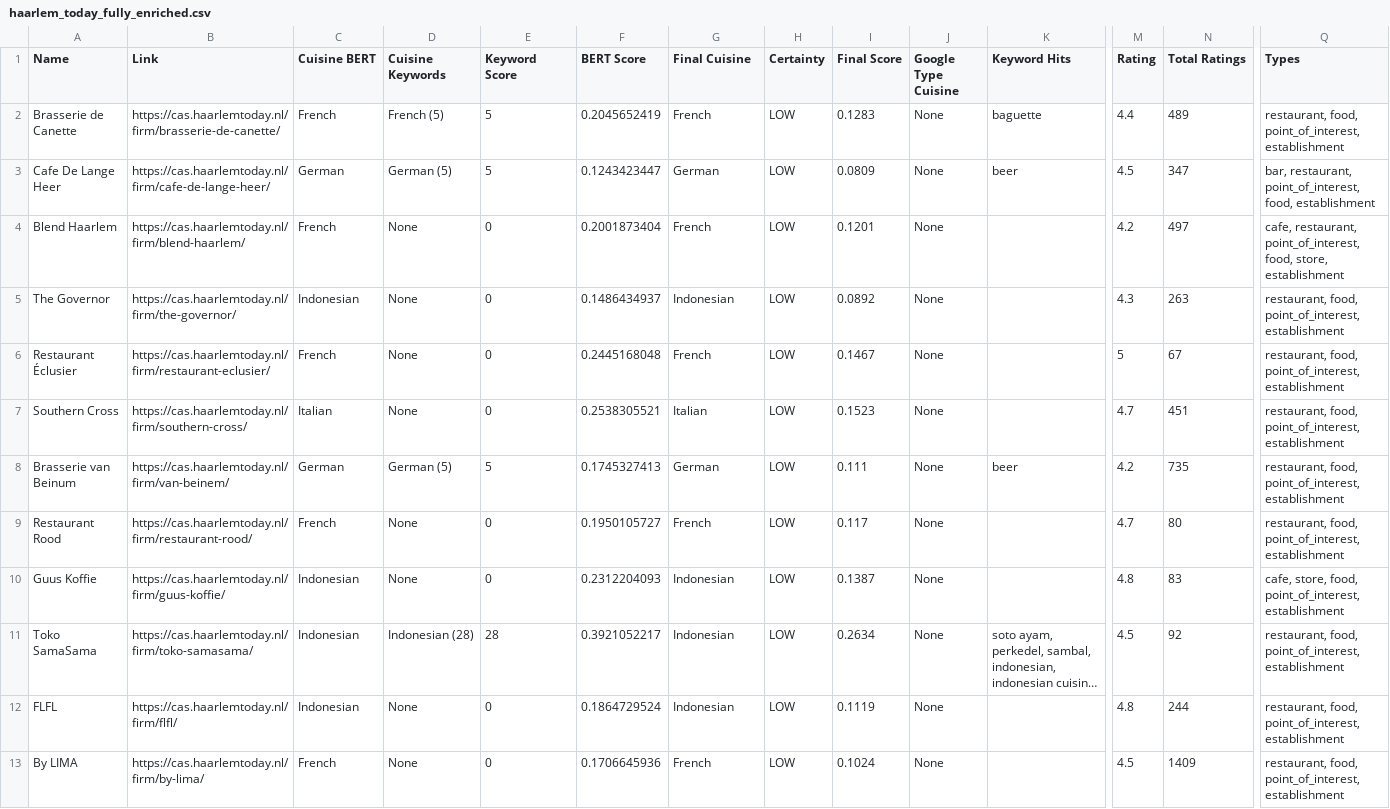
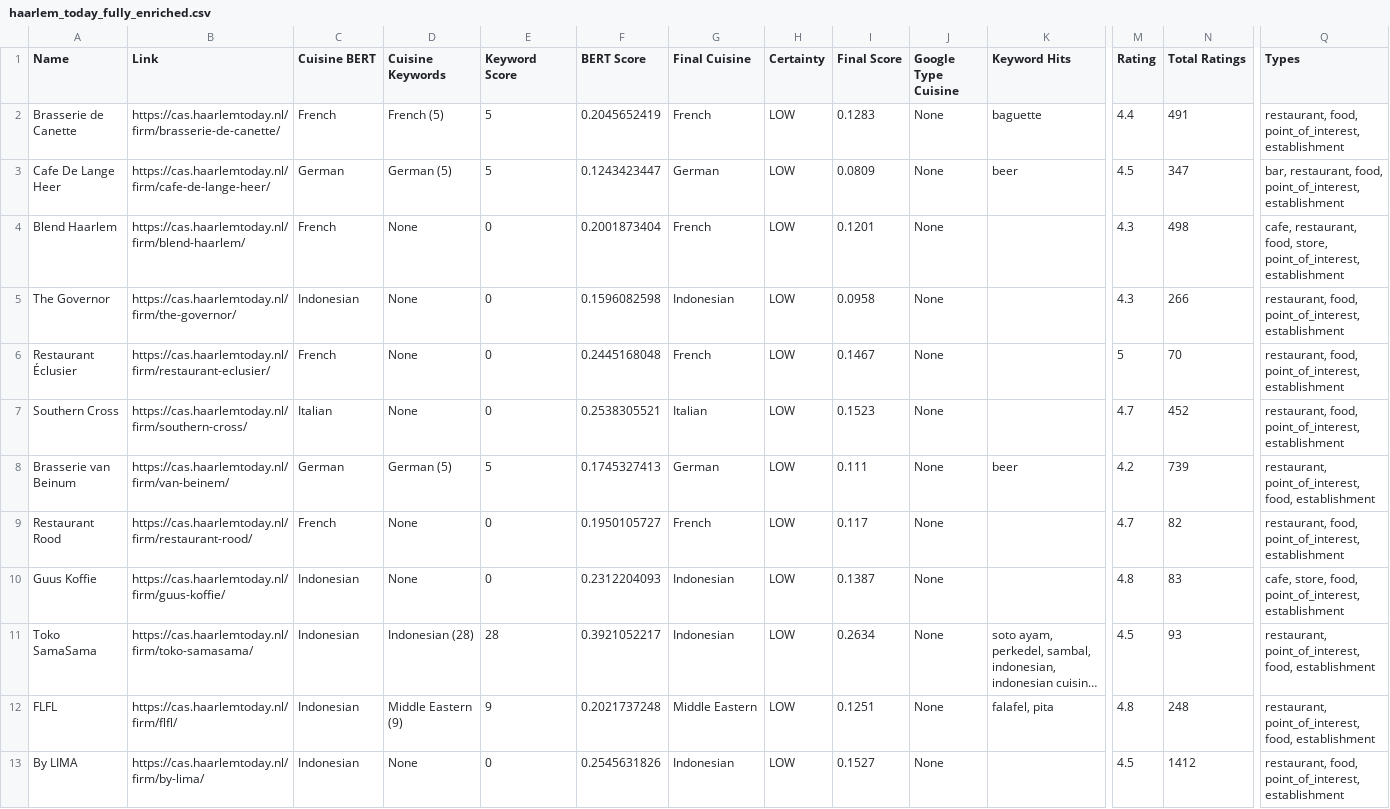
Before and after one commit to caseras1/Restaurant-Web-Scraper-, a CSV file: haarlem_today_fully_enriched.csv, drawn as a sheet; only a part is shown, gaps mark what is left out; long unchanged cells end in …; the diff covers the shown part only; the diff names each change by its address in the sheet, - before the commit and + after, or states it on an @@ line.

```diff
--- a/haarlem_today_fully_enriched.csv
+++ b/haarlem_today_fully_enriched.csv
-N2 (Total Ratings): 489
+N2 (Total Ratings): 491
-Q3 (Types): bar, restaurant, point_of_interest, food, establishment
+Q3 (Types): bar, restaurant, food, point_of_interest, establishment
-M4 (Rating): 4.2
+M4 (Rating): 4.3
-N4 (Total Ratings): 497
+N4 (Total Ratings): 498
-Q4 (Types): cafe, restaurant, point_of_interest, food, store, establishment
+Q4 (Types): cafe, restaurant, food, store, point_of_interest, establishment
-F5 (BERT Score): 0.1486434937
+F5 (BERT Score): 0.1596082598
-I5 (Final Score): 0.0892
+I5 (Final Score): 0.0958
-N5 (Total Ratings): 263
+N5 (Total Ratings): 266
-N6 (Total Ratings): 67
+N6 (Total Ratings): 70
-N7 (Total Ratings): 451
+N7 (Total Ratings): 452
-N8 (Total Ratings): 735
+N8 (Total Ratings): 739
-Q8 (Types): restaurant, food, point_of_interest, establishment
+Q8 (Types): restaurant, point_of_interest, food, establishment
-N9 (Total Ratings): 80
+N9 (Total Ratings): 82
-N11 (Total Ratings): 92
+N11 (Total Ratings): 93
-Q11:Q12 (Types): restaurant, food, point_of_interest, establishment
+Q11:Q12 (Types): restaurant, point_of_interest, food, establishment
-D12 (Cuisine Keywords): None
+D12 (Cuisine Keywords): Middle Eastern (9)
-E12 (Keyword Score): 0
+E12 (Keyword Score): 9
-F12 (BERT Score): 0.1864729524
+F12 (BERT Score): 0.2021737248
-G12 (Final Cuisine): Indonesian
+G12 (Final Cuisine): Middle Eastern
-I12 (Final Score): 0.1119
+I12 (Final Score): 0.1251
-K12 (Keyword Hits): (empty)
+K12 (Keyword Hits): falafel, pita
-N12 (Total Ratings): 244
+N12 (Total Ratings): 248
-C13 (Cuisine BERT): French
+C13 (Cuisine BERT): Indonesian
-F13 (BERT Score): 0.1706645936
+F13 (BERT Score): 0.2545631826
-G13 (Final Cuisine): French
+G13 (Final Cuisine): Indonesian
-I13 (Final Score): 0.1024
+I13 (Final Score): 0.1527
-N13 (Total Ratings): 1409
+N13 (Total Ratings): 1412
```
Also changed, not shown: 163 edited cells elsewhere in this file, 3 other files.
